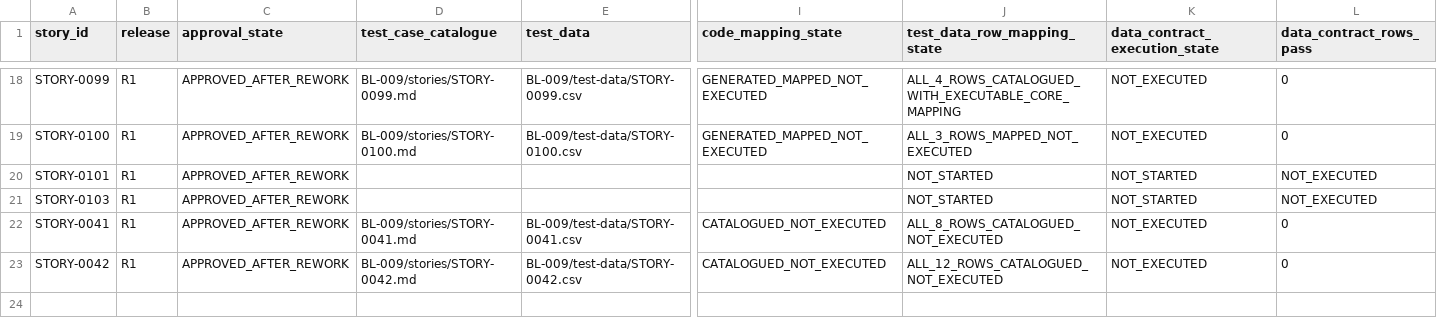
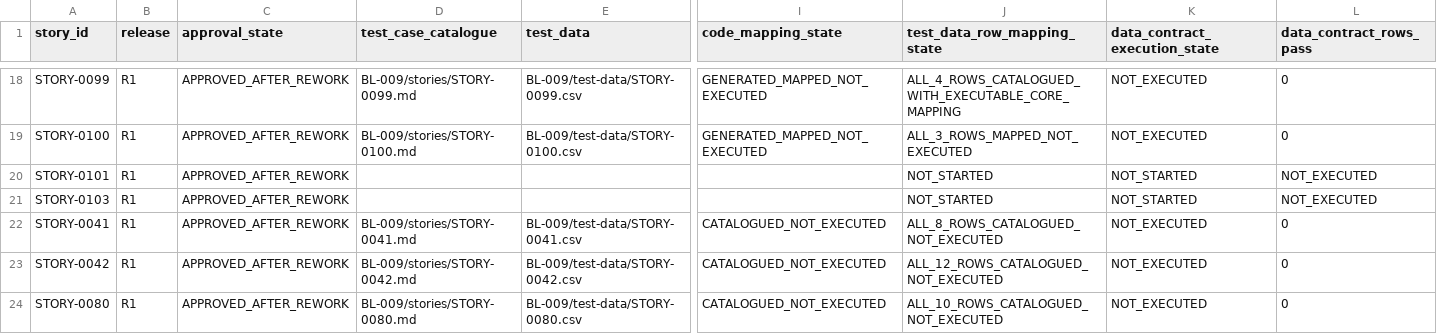
Before and after one commit to vvekselva/CylindnderManagementDependcies, a CSV file: BL-009/test-case-task-queue.csv, drawn as a sheet; only a part is shown, gaps mark what is left out; rows hold the shown columns only; the diff names each change by its address in the sheet, - before the commit and + after, or states it on an @@ line.

Commit message:
Queue STORY-0080 test catalogue and data fanout

```diff
--- a/BL-009/test-case-task-queue.csv
+++ b/BL-009/test-case-task-queue.csv
+row 24: STORY-0080 | R1 | APPROVED_AFTER_REWORK | BL-009/stories/STORY-0080.md | BL-009/test-data/STORY-0080.csv | CATALOGUED_NOT_EXECUTED | ALL_10_ROWS_CATALOGUED_NOT_EXECUTED | NOT_EXECUTED | 0
```
